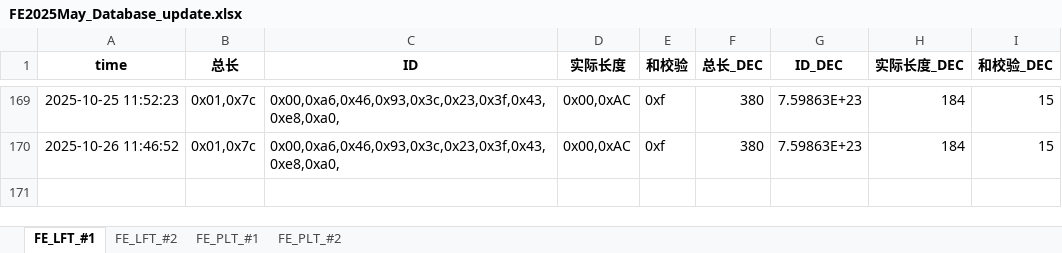
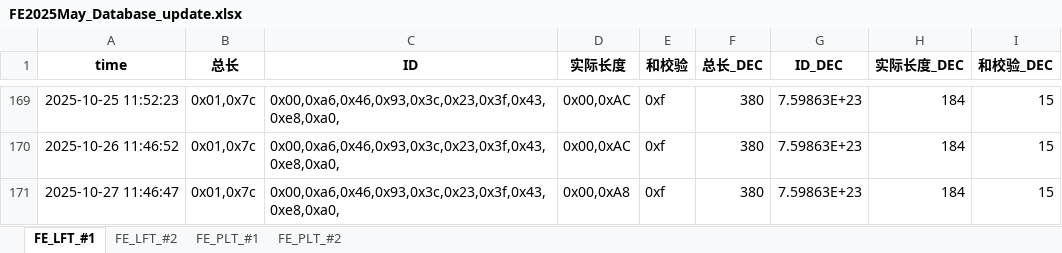
Before and after one commit to weichencsu/millwear_demoapp, an Excel workbook: FE2025May_Database_update.xlsx, sheet FE_LFT_#1, drawn as a sheet; only a part is shown, gaps mark what is left out; values as stored, in another font and other column widths than the file's, no borders; the diff names each change by its address in the sheet, - before the commit and + after, or states it on an @@ line.

```diff
--- a/FE2025May_Database_update.xlsx (sheet FE_LFT_#1)
+++ b/FE2025May_Database_update.xlsx (sheet FE_LFT_#1)
+row 171: 2025-10-27 11:46:47 | 0x01,0x7c | 0x00,0xa6,0x46,0x93,0x3c,0x23,0x3f,0x43,0xe8,0xa0, | 0x00,0xA8 | 0xf | 380 | 7.59863E+23 | 184 | 15
```
Also changed, not shown: sheet FE_PLT_#1, sheet FE_PLT_#2, sheet FE_LFT_#2.
